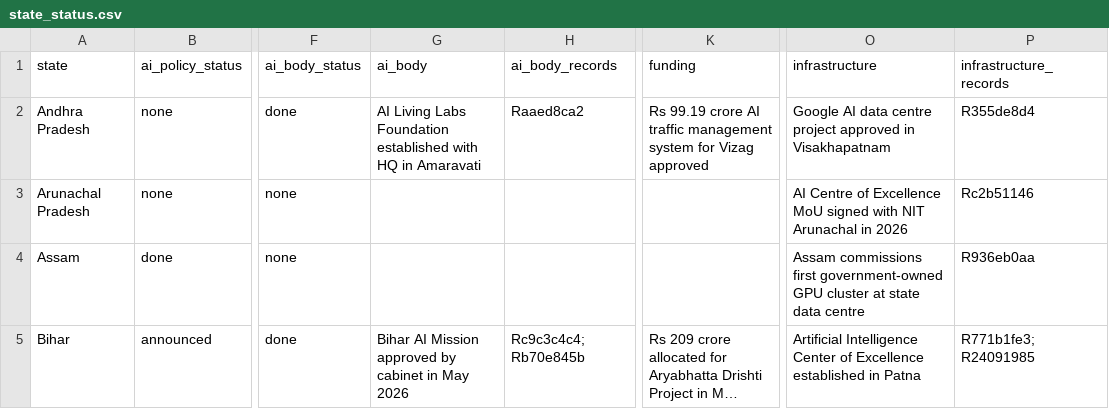
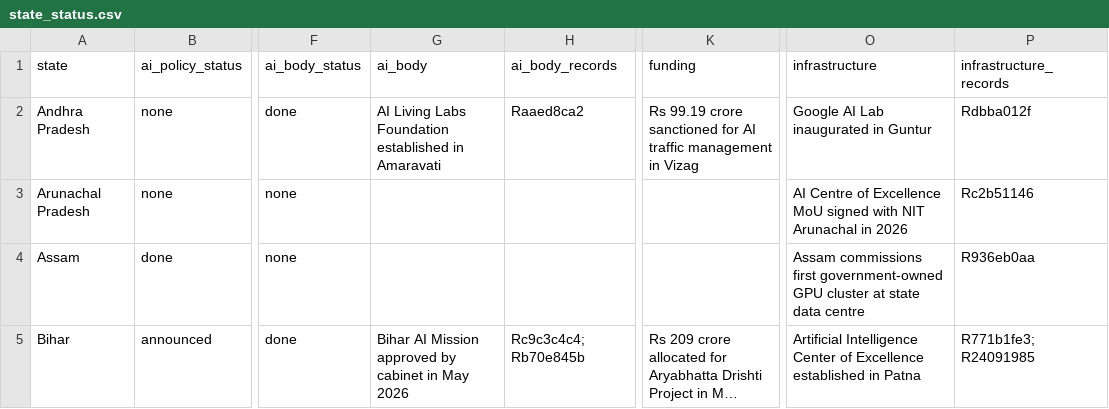
Before and after one commit to PranavKasetty/india-state-ai-policy-tracker, a CSV file: data/output/state_status.csv, drawn as a sheet; only a part is shown, gaps mark what is left out; long unchanged cells end in …; the diff covers the shown part only; the diff names each change by its address in the sheet, - before the commit and + after, or states it on an @@ line.

```diff
--- a/data/output/state_status.csv
+++ b/data/output/state_status.csv
-G2 (ai_body): …Foundation established with HQ in Amaravati
+G2 (ai_body): …Foundation established in Amaravati
-K2 (funding): …99.19 crore AI traffic management system for Vizag approved
+K2 (funding): …99.19 crore sanctioned for AI traffic management in Vizag
-O2 (infrastructure): Google AI data centre project approved in Visakhapatnam
+O2 (infrastructure): Google AI Lab inaugurated in Guntur
-P2 (infrastructure_records): R355de8d4
+P2 (infrastructure_records): Rdbba012f
```
Also changed, not shown: 16 edited cells elsewhere in this file, data/output/dedupe_audit.csv, 53 other files.
